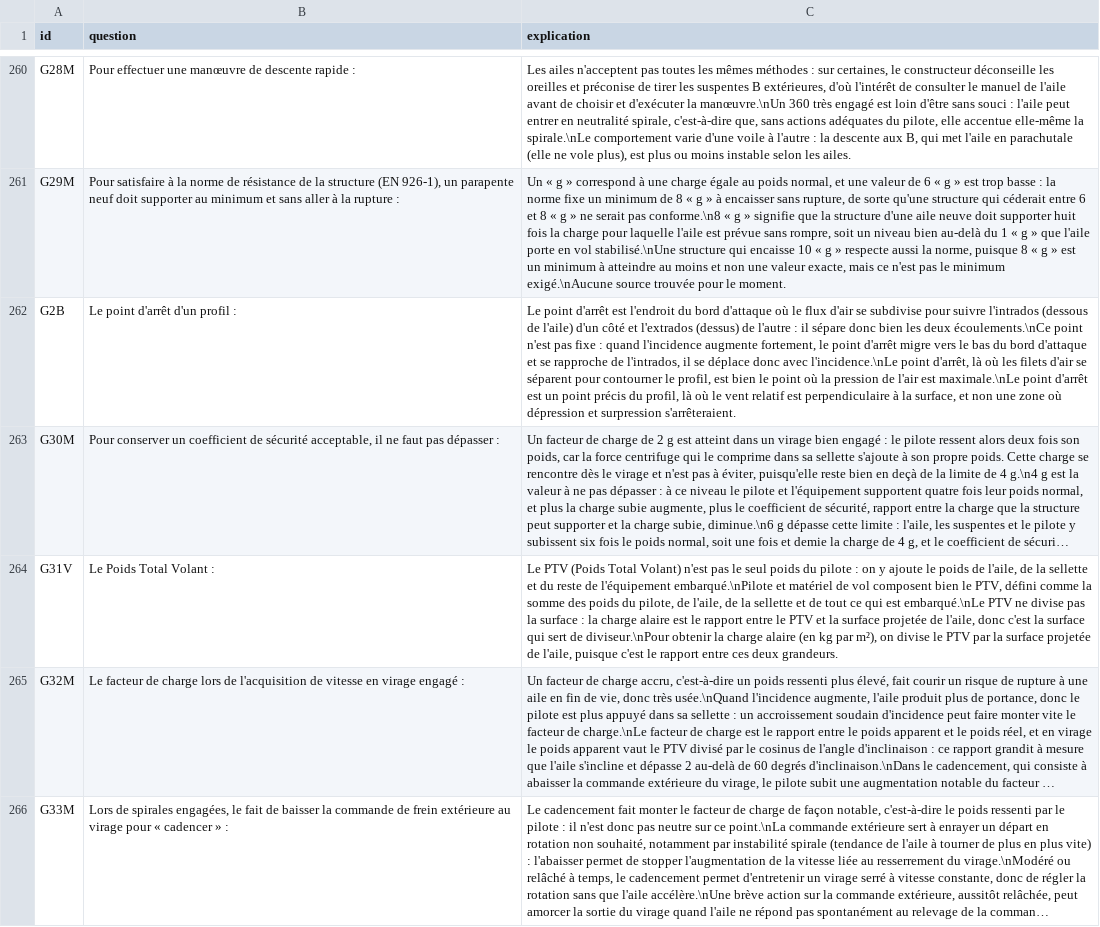
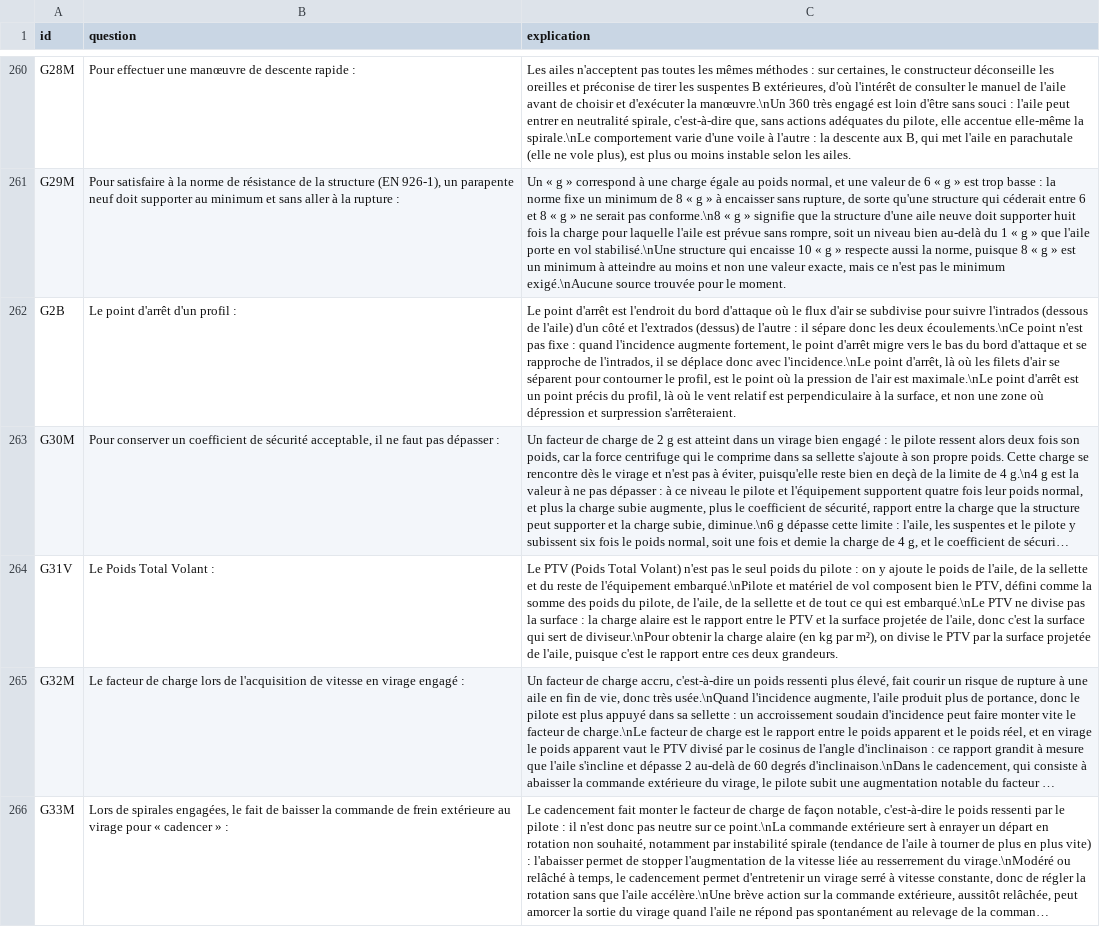
Before and after one commit to urbamax/AssistantParapente, a CSV file: js/data/qcm_ffvl_explanations.csv, drawn as a sheet; only a part is shown, gaps mark what is left out; long unchanged cells end in …; the diff covers the shown part only; the diff names each change by its address in the sheet, - before the commit and + after, or states it on an @@ line.

```diff
--- a/js/data/qcm_ffvl_explanations.csv
+++ b/js/data/qcm_ffvl_explanations.csv
-C262 (explication): …sépare donc bien les deux écoulements.\nCe point n'est pas fixe : quand l'incidence augmente fortement, le point d'arrêt migre vers le bas du bord d'attaque et se rapproche de l'intrados, il se déplace donc avec l'incidence.\nLe point d'arrêt, là où les filets d'air se séparent pour contourner le profil, est bien le point…
+C262 (explication): …sépare donc les deux écoulements.\nCe point n'est pas fixe : quand l'incidence augmente fortement, le point d'arrêt migre vers le bas du bord d'attaque et se rapproche de l'intrados, il se déplace donc avec l'incidence.\nLe point d'arrêt, là où les filets d'air se séparent pour contourner le profil, est le point…
```
Also changed, not shown: 19 edited cells elsewhere in this file, 1 other file.
